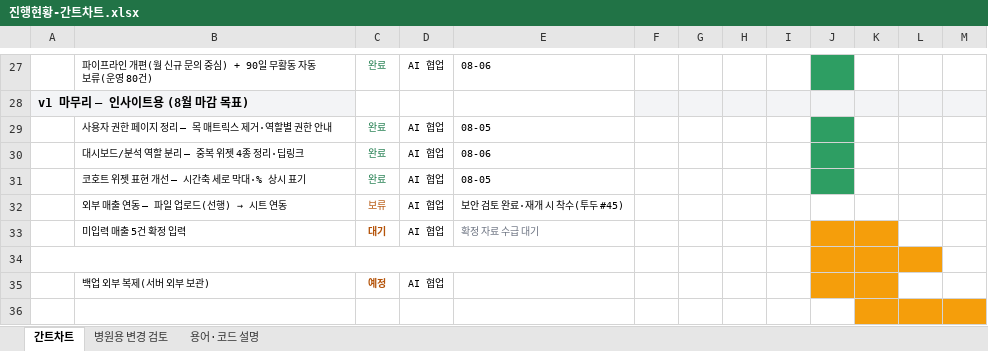
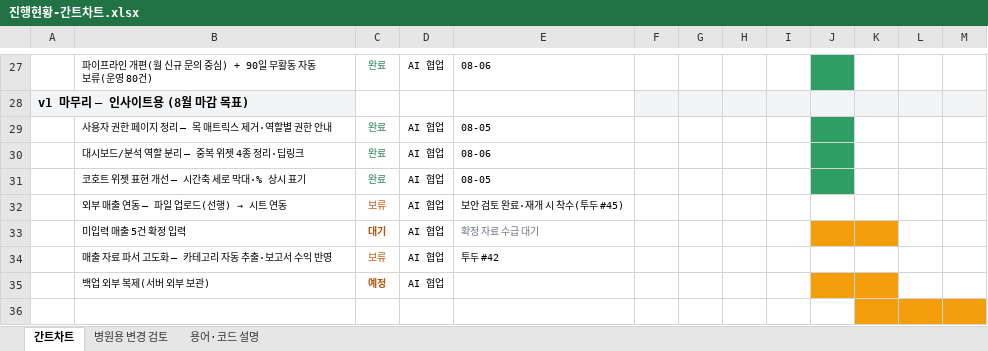
Before and after one commit to soona046-design/2025_MCRM, an Excel workbook: docs/v2/진행현황-간트차트.xlsx, sheet 간트차트, drawn as a sheet; only a part is shown, gaps mark what is left out; values as stored, in another font and other column widths than the file's, no borders; removed rows and columns are numbered as before the commit, all else as after; rows hold the shown columns only; the diff names each change by its address in the sheet, - before the commit and + after, or states it on an @@ line.

```diff
--- a/docs/v2/진행현황-간트차트.xlsx (sheet 간트차트)
+++ b/docs/v2/진행현황-간트차트.xlsx (sheet 간트차트)
-A34:E34 merged
-row 34: (empty)
+row 34:  | 매출 자료 파서 고도화 — 카테고리 자동 추출·보고서 수익 반영 | 보류 | AI 협업 | 투두 #42
-J34:L34 fill: #F59E0B
+J34:L34 fill: none
```
